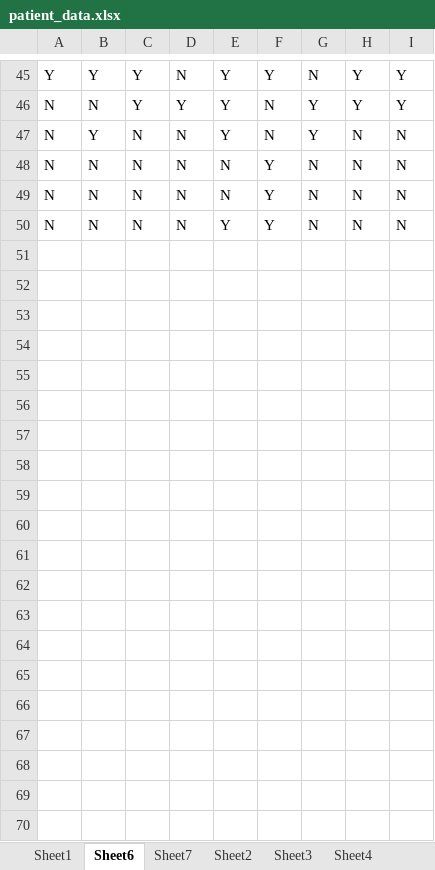
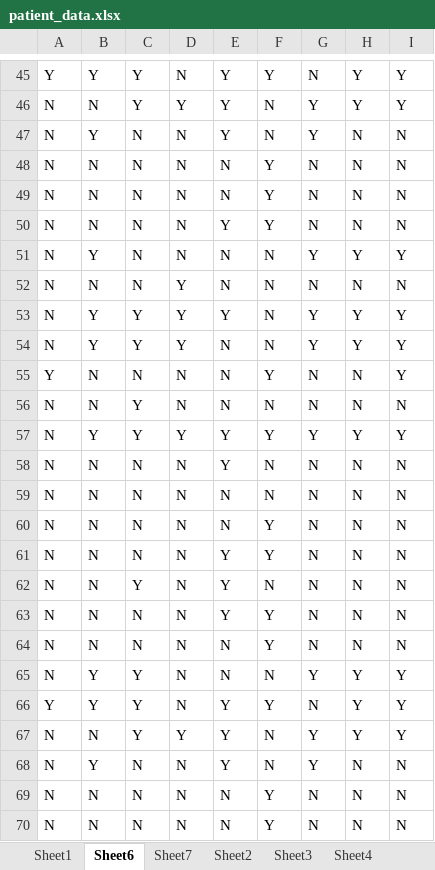
Before and after one commit to Kongzibapt/Sanometer, an Excel workbook: patient_data.xlsx, sheet Sheet6, drawn as a sheet; only a part is shown, gaps mark what is left out; values as stored, in another font and other column widths than the file's, no borders; the diff covers the shown part only; the diff names each change by its address in the sheet, - before the commit and + after, or states it on an @@ line.

```diff
--- a/patient_data.xlsx (sheet Sheet6)
+++ b/patient_data.xlsx (sheet Sheet6)
+row 51: N | Y | N | N | N | N | Y | Y | Y
+row 52: N | N | N | Y | N | N | N | N | N
+row 53: N | Y | Y | Y | Y | N | Y | Y | Y
+row 54: N | Y | Y | Y | N | N | Y | Y | Y
+row 55: Y | N | N | N | N | Y | N | N | Y
+row 56: N | N | Y | N | N | N | N | N | N
+row 57: N | Y | Y | Y | Y | Y | Y | Y | Y
+row 58: N | N | N | N | Y | N | N | N | N
+row 59: N | N | N | N | N | N | N | N | N
+row 60: N | N | N | N | N | Y | N | N | N
+row 61: N | N | N | N | Y | Y | N | N | N
+row 62: N | N | Y | N | Y | N | N | N | N
+row 63: N | N | N | N | Y | Y | N | N | N
+row 64: N | N | N | N | N | Y | N | N | N
+row 65: N | Y | Y | N | N | N | Y | Y | Y
+row 66: Y | Y | Y | N | Y | Y | N | Y | Y
+row 67: N | N | Y | Y | Y | N | Y | Y | Y
+row 68: N | Y | N | N | Y | N | Y | N | N
+row 69: N | N | N | N | N | Y | N | N | N
+row 70: N | N | N | N | N | Y | N | N | N
```
Also changed, not shown: 52 added rows elsewhere in this sheet, sheet Sheet1, sheet Sheet5, 6 other files.
